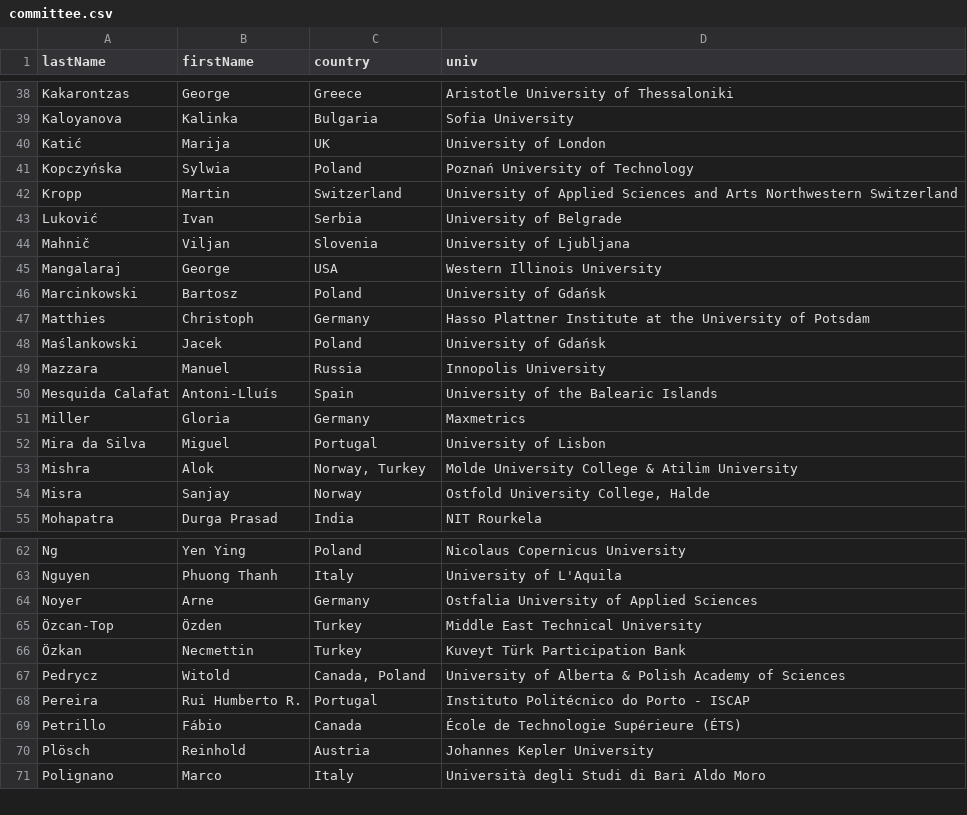
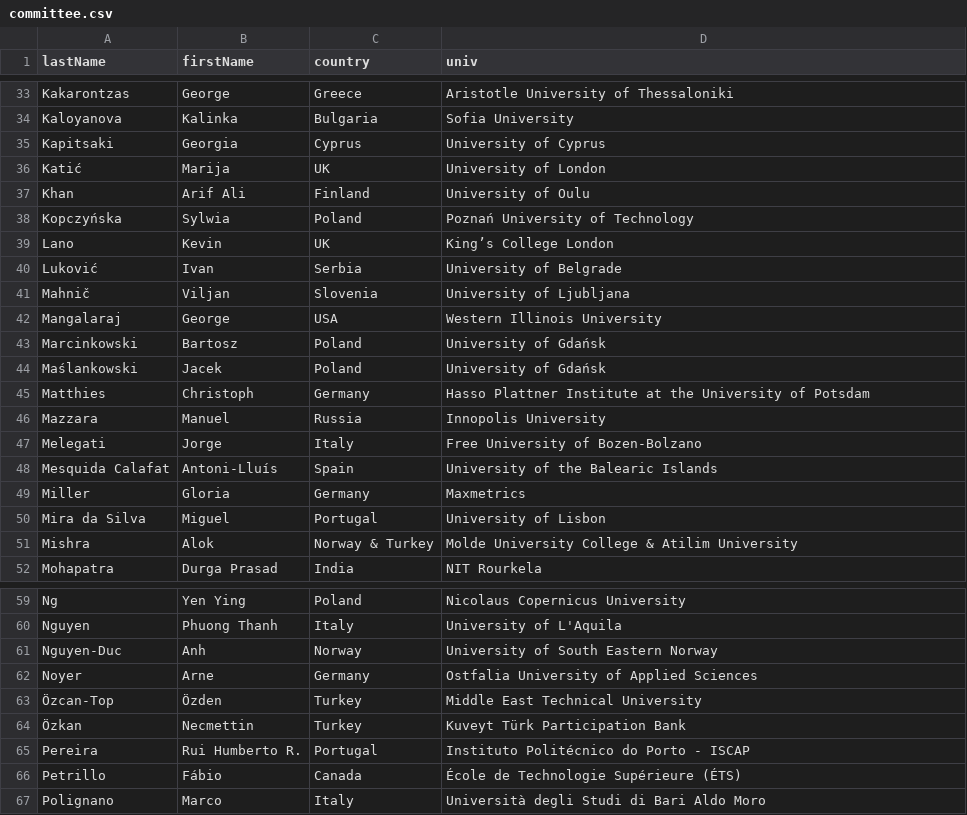
Before and after one commit to przybylek/LASD2024, a CSV file: data/committee.csv, drawn as a sheet; only a part is shown, gaps mark what is left out; the diff covers the shown part only.

```diff
--- a/data/committee.csv
+++ b/data/committee.csv
@@ -39,5 +34,7 @@ Kakarontzas,George,Greece,Aristotle University of Thessaloniki
 Kaloyanova,Kalinka,Bulgaria,Sofia University
+Kapitsaki,Georgia,Cyprus,University of Cyprus
 Katić,Marija,UK,University of London
+Khan,Arif Ali,Finland,University of Oulu
 Kopczyńska,Sylwia,Poland,Poznań University of Technology
-Kropp,Martin,Switzerland,University of Applied Sciences and Arts Northwestern Switzerland
+Lano,Kevin,UK,King’s College London
 Luković,Ivan,Serbia,University of Belgrade
@@ -46,5 +43,6 @@ Mangalaraj,George,USA,Western Illinois University
 Marcinkowski,Bartosz,Poland,University of Gdańsk
+Maślankowski,Jacek,Poland,University of Gdańsk
 Matthies,Christoph,Germany,Hasso Plattner Institute at the University of Potsdam
-Maślankowski,Jacek,Poland,University of Gdańsk
 Mazzara,Manuel,Russia,Innopolis University
+Melegati,Jorge,Italy,Free University of Bozen-Bolzano
 Mesquida Calafat,Antoni-Lluís,Spain,University of the Balearic Islands
@@ -52,4 +50,3 @@ Miller,Gloria,Germany,Maxmetrics
 Mira da Silva,Miguel,Portugal,University of Lisbon
-Mishra,Alok,"Norway, Turkey",Molde University College & Atilim University
-Misra,Sanjay,Norway,"Ostfold University College, Halde"
+Mishra,Alok,Norway & Turkey,Molde University College & Atilim University
 Mohapatra,Durga Prasad,India,NIT Rourkela
@@ -63,2 +60,3 @@ Ng,Yen Ying,Poland,Nicolaus Copernicus University
 Nguyen,Phuong Thanh,Italy,University of L'Aquila
+Nguyen-Duc,Anh,Norway,University of South Eastern Norway
 Noyer,Arne,Germany,Ostfalia University of Applied Sciences
@@ -66,5 +64,3 @@ Noyer,Arne,Germany,Ostfalia University of Applied Sciences
 Özkan,Necmettin,Turkey,Kuveyt Türk Participation Bank
-Pedrycz,Witold,"Canada, Poland",University of Alberta & Polish Academy of Sciences
 Pereira,Rui Humberto R.,Portugal,Instituto Politécnico do Porto - ISCAP
 Petrillo,Fábio,Canada,École de Technologie Supérieure (ÉTS)
-Plösch,Reinhold,Austria,Johannes Kepler University
```
Also changed, not shown: 9 added rows, 18 removed rows and 1 edited cell elsewhere in this file, 1 other file.
